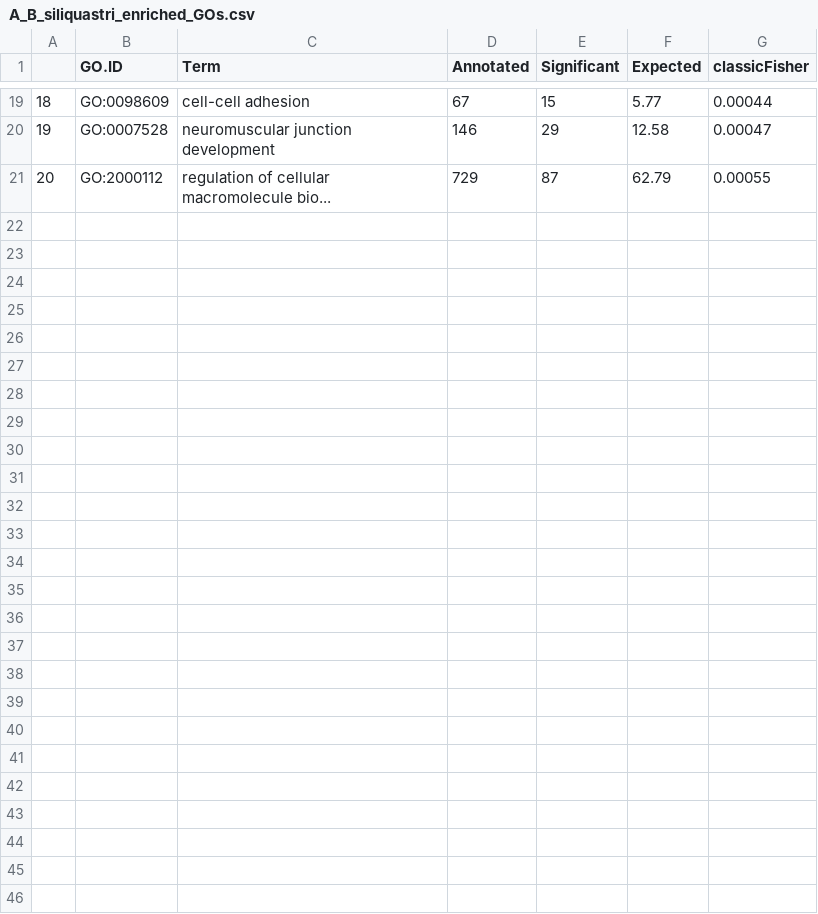
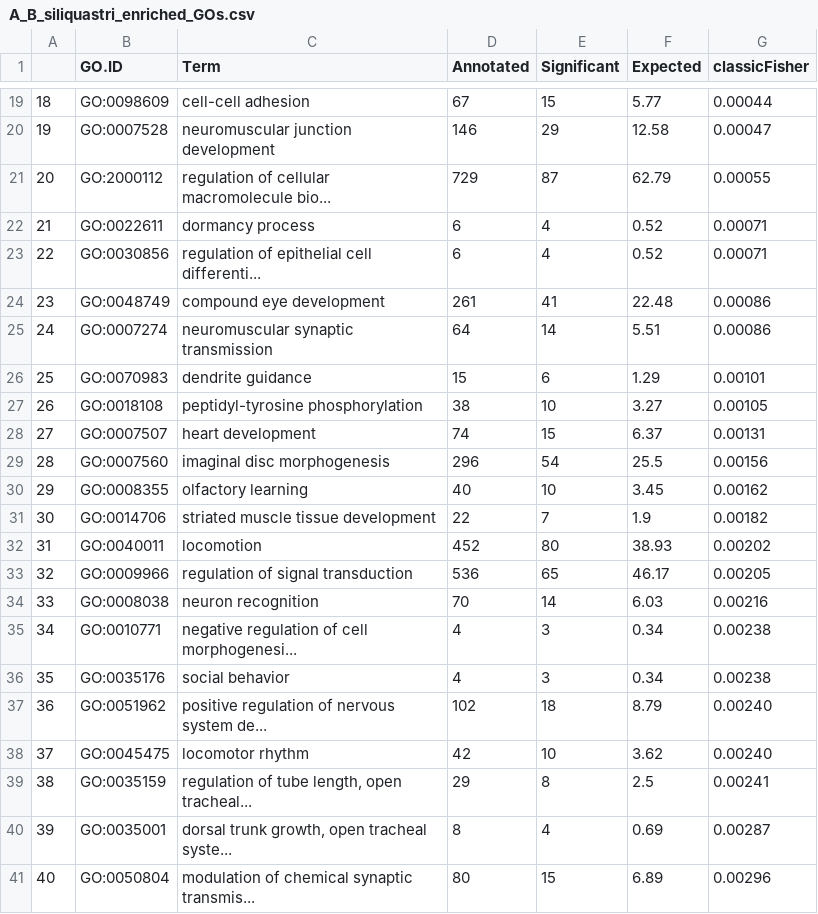
Before and after one commit to milena-t/PhD_chapter3, a CSV file: data/GO_enrichment/A_B_siliquastri_enriched_GOs.csv, drawn as a sheet; only a part is shown, gaps mark what is left out.

```diff
--- a/data/GO_enrichment/A_B_siliquastri_enriched_GOs.csv
+++ b/data/GO_enrichment/A_B_siliquastri_enriched_GOs.csv
@@ -21 +21,21 @@
 "20","GO:2000112","regulation of cellular macromolecule bio...",729,87,62.79,"0.00055"
+"21","GO:0022611","dormancy process",6,4,0.52,"0.00071"
+"22","GO:0030856","regulation of epithelial cell differenti...",6,4,0.52,"0.00071"
+"23","GO:0048749","compound eye development",261,41,22.48,"0.00086"
+"24","GO:0007274","neuromuscular synaptic transmission",64,14,5.51,"0.00086"
+"25","GO:0070983","dendrite guidance",15,6,1.29,"0.00101"
+"26","GO:0018108","peptidyl-tyrosine phosphorylation",38,10,3.27,"0.00105"
+"27","GO:0007507","heart development",74,15,6.37,"0.00131"
+"28","GO:0007560","imaginal disc morphogenesis",296,54,25.5,"0.00156"
+"29","GO:0008355","olfactory learning",40,10,3.45,"0.00162"
+"30","GO:0014706","striated muscle tissue development",22,7,1.9,"0.00182"
+"31","GO:0040011","locomotion",452,80,38.93,"0.00202"
+"32","GO:0009966","regulation of signal transduction",536,65,46.17,"0.00205"
+"33","GO:0008038","neuron recognition",70,14,6.03,"0.00216"
+"34","GO:0010771","negative regulation of cell morphogenesi...",4,3,0.34,"0.00238"
+"35","GO:0035176","social behavior",4,3,0.34,"0.00238"
+"36","GO:0051962","positive regulation of nervous system de...",102,18,8.79,"0.00240"
+"37","GO:0045475","locomotor rhythm",42,10,3.62,"0.00240"
+"38","GO:0035159","regulation of tube length, open tracheal...",29,8,2.5,"0.00241"
+"39","GO:0035001","dorsal trunk growth, open tracheal syste...",8,4,0.69,"0.00287"
+"40","GO:0050804","modulation of chemical synaptic transmis...",80,15,6.89,"0.00296"
```
Also changed, not shown: data/GO_enrichment/A_A_obtectus_enriched_GOs.csv, data/GO_enrichment/A_C_chinensis_enriched_GOs.csv, 7 other files.
